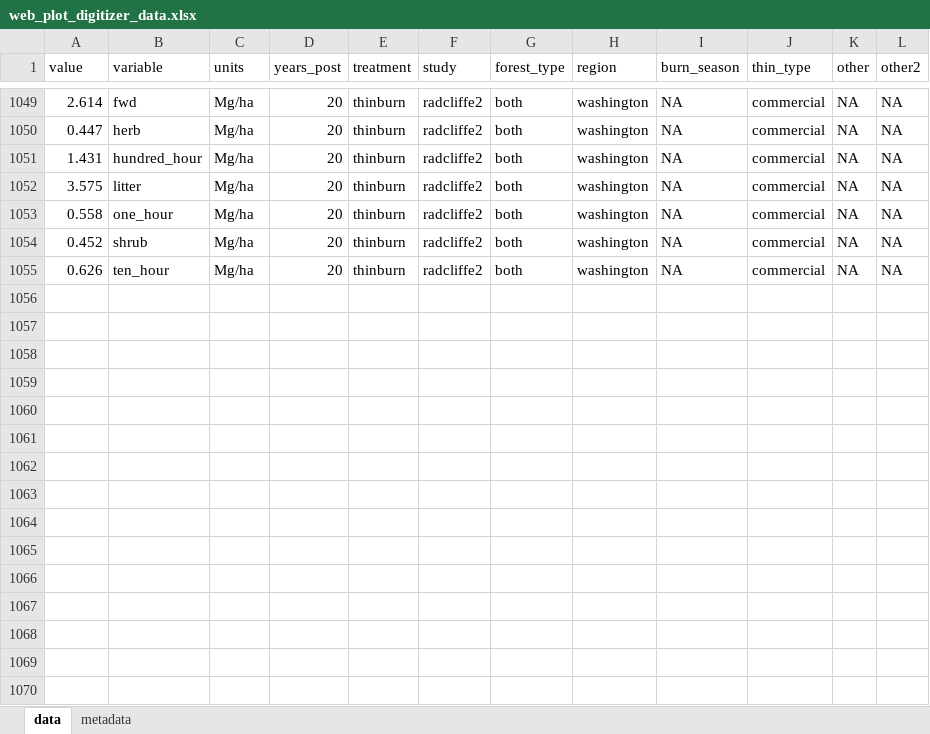
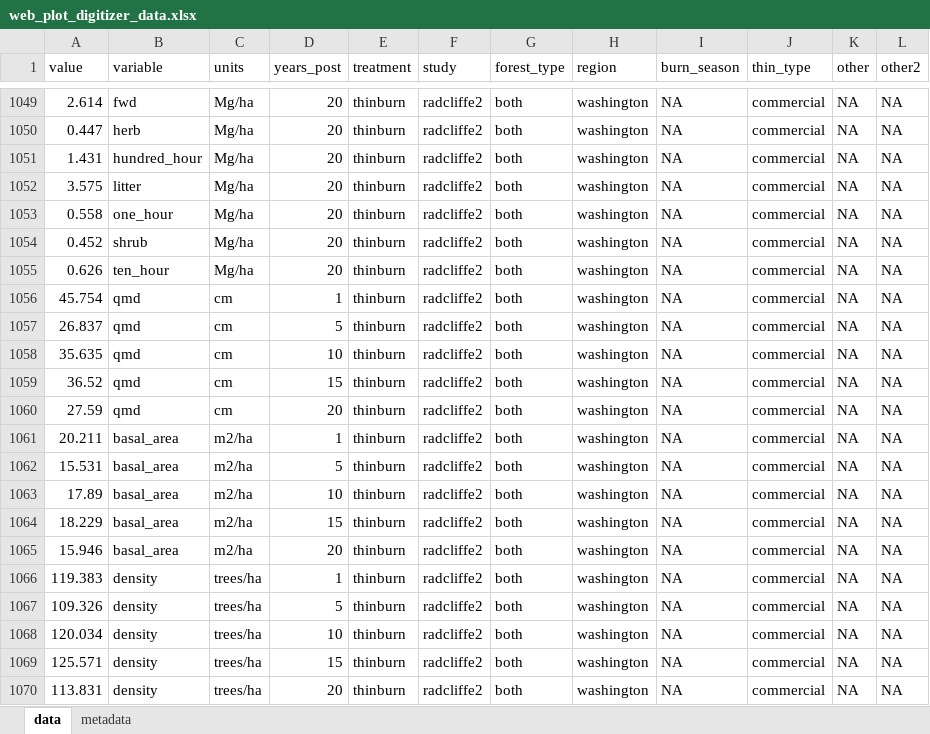
Before and after one commit to don-radcliffe/fuels_longevity, an Excel workbook: data/web_plot_digitizer_data.xlsx, sheet data, drawn as a sheet; only a part is shown, gaps mark what is left out; values as stored, in another font and other column widths than the file's, no borders; the diff names each change by its address in the sheet, - before the commit and + after, or states it on an @@ line.

Commit message:
Saved colville stand structure data to webplotdigitizerdata

```diff
--- a/data/web_plot_digitizer_data.xlsx (sheet data)
+++ b/data/web_plot_digitizer_data.xlsx (sheet data)
+row 1056: 45.754 | qmd | cm | 1 | thinburn | radcliffe2 | both | washington | NA | commercial | NA | NA
+row 1057: 26.837 | qmd | cm | 5 | thinburn | radcliffe2 | both | washington | NA | commercial | NA | NA
+row 1058: 35.635 | qmd | cm | 10 | thinburn | radcliffe2 | both | washington | NA | commercial | NA | NA
+row 1059: 36.52 | qmd | cm | 15 | thinburn | radcliffe2 | both | washington | NA | commercial | NA | NA
+row 1060: 27.59 | qmd | cm | 20 | thinburn | radcliffe2 | both | washington | NA | commercial | NA | NA
+row 1061: 20.211 | basal_area | m2/ha | 1 | thinburn | radcliffe2 | both | washington | NA | commercial | NA | NA
+row 1062: 15.531 | basal_area | m2/ha | 5 | thinburn | radcliffe2 | both | washington | NA | commercial | NA | NA
+row 1063: 17.89 | basal_area | m2/ha | 10 | thinburn | radcliffe2 | both | washington | NA | commercial | NA | NA
+row 1064: 18.229 | basal_area | m2/ha | 15 | thinburn | radcliffe2 | both | washington | NA | commercial | NA | NA
+row 1065: 15.946 | basal_area | m2/ha | 20 | thinburn | radcliffe2 | both | washington | NA | commercial | NA | NA
+row 1066: 119.383 | density | trees/ha | 1 | thinburn | radcliffe2 | both | washington | NA | commercial | NA | NA
+row 1067: 109.326 | density | trees/ha | 5 | thinburn | radcliffe2 | both | washington | NA | commercial | NA | NA
+row 1068: 120.034 | density | trees/ha | 10 | thinburn | radcliffe2 | both | washington | NA | commercial | NA | NA
+row 1069: 125.571 | density | trees/ha | 15 | thinburn | radcliffe2 | both | washington | NA | commercial | NA | NA
+row 1070: 113.831 | density | trees/ha | 20 | thinburn | radcliffe2 | both | washington | NA | commercial | NA | NA
```
Also changed, not shown: 1 other file.
